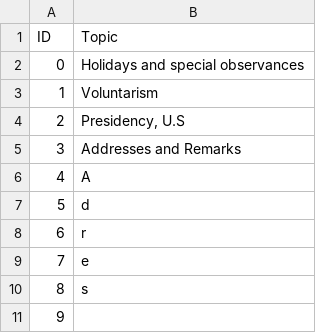
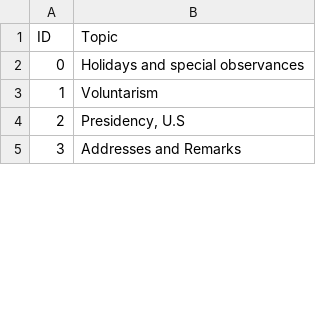
Before and after one commit to AvishaiRabin/Presidential-Transcripts, a CSV file: topics.csv, drawn as a sheet; only a part is shown; the diff covers the shown part only; the diff names each change by its address in the sheet, - before the commit and + after, or states it on an @@ line.

```diff
--- a/topics.csv
+++ b/topics.csv
-row 6: 4 | A
-row 7: 5 | d
-row 8: 6 | r
-row 9: 7 | e
-row 10: 8 | s
-row 11: 9
```
Also changed, not shown: 49 removed rows and row numbers in column A elsewhere in this file, features_to_people.csv, 1 other file.
